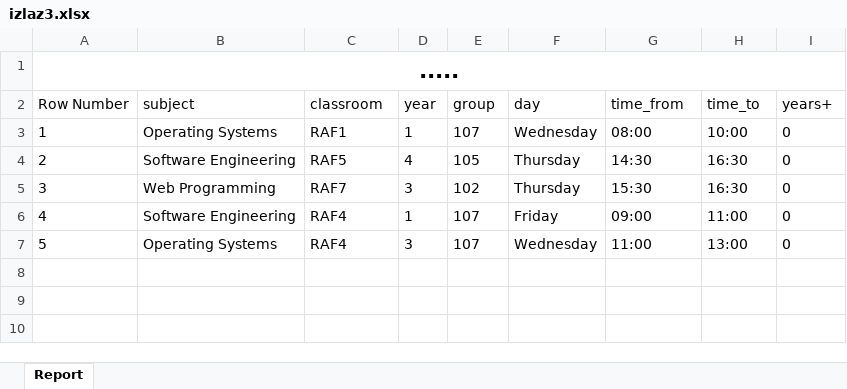
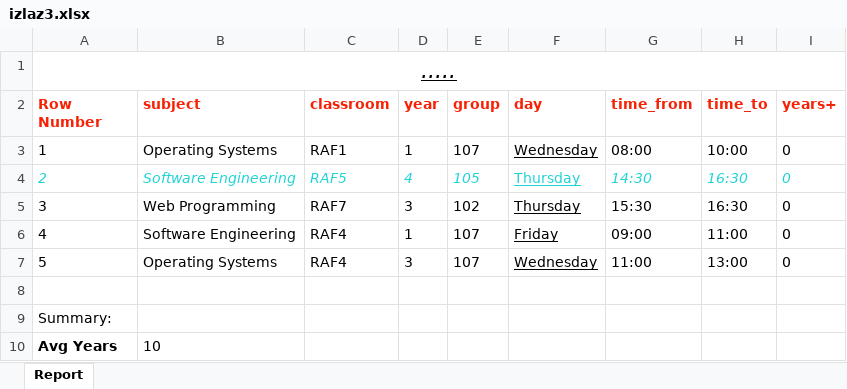
Before and after one commit to itspinger/Reports, an Excel workbook: izlaz3.xlsx, sheet Report, drawn as a sheet; values as stored, in another font and other column widths than the file's, no borders; the diff names each change by its address in the sheet, - before the commit and + after, or states it on an @@ line.

```diff
--- a/izlaz3.xlsx (sheet Report)
+++ b/izlaz3.xlsx (sheet Report)
@@ A1 italic: off → on, underline: off → on, bold: on → off @@
@@ A2:I2 bold: off → on, text colour: black → #F72105 @@
-F3:F7 underline: off
+F3:F7 underline: on
-A4:E4 italic: off
+A4:E4 italic: on
-A4:I4 text colour: black
+A4:I4 text colour: #22D3D6
-G4:I4 italic: off
+G4:I4 italic: on
+row 8: (empty)
+row 9: Summary:
+row 10: Avg Years | 10
```
Also changed, not shown: 10 other files.
